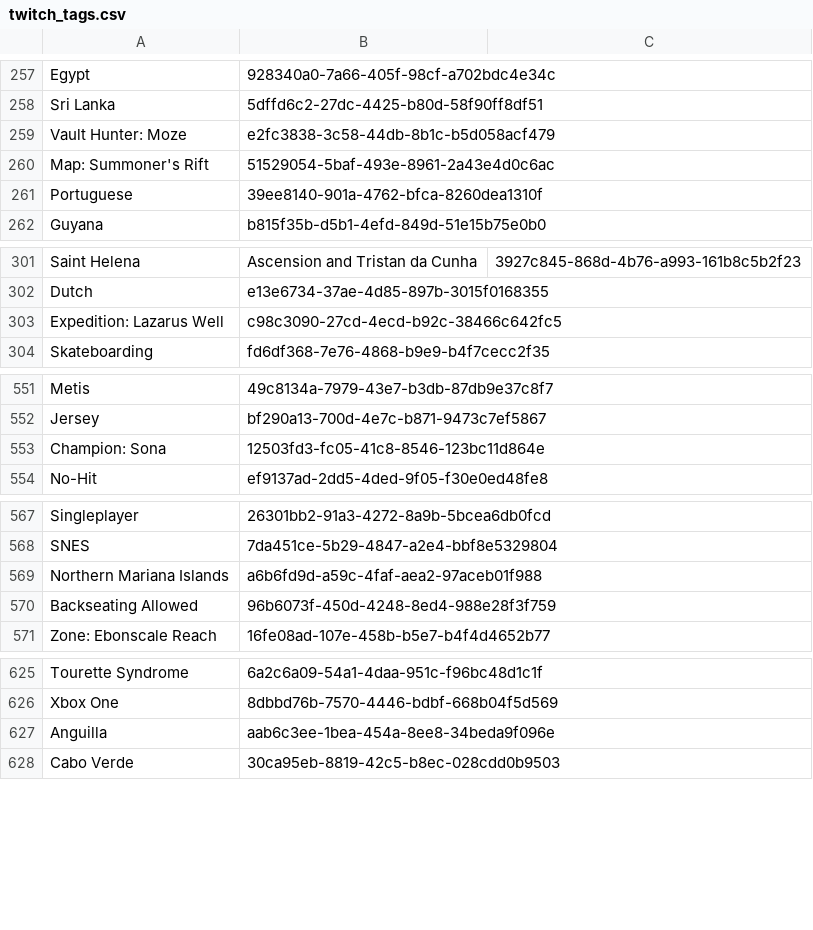
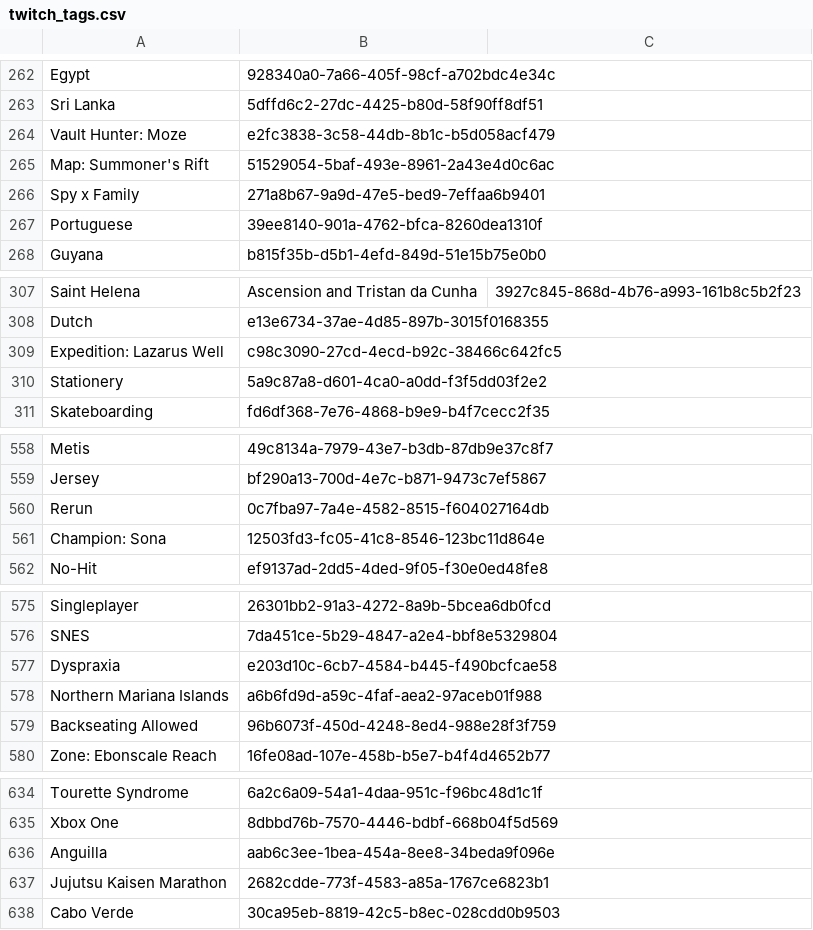
Before and after one commit to BarRaider/barraider.github.io, a CSV file: resources/twitch_tags.csv, drawn as a sheet; only a part is shown, gaps mark what is left out; the diff covers the shown part only; the diff names each change by its address in the sheet, - before the commit and + after, or states it on an @@ line.

```diff
--- a/resources/twitch_tags.csv
+++ b/resources/twitch_tags.csv
+row 266: Spy x Family | 271a8b67-9a9d-47e5-bed9-7effaa6b9401
+row 310: Stationery | 5a9c87a8-d601-4ca0-a0dd-f3f5dd03f2e2
+row 560: Rerun | 0c7fba97-7a4e-4582-8515-f604027164db
+row 577: Dyspraxia | e203d10c-6cb7-4584-b445-f490bcfcae58
+row 637: Jujutsu Kaisen Marathon | 2682cdde-773f-4583-a85a-1767ce6823b1
```
Also changed, not shown: 16 added rows elsewhere in this file.
